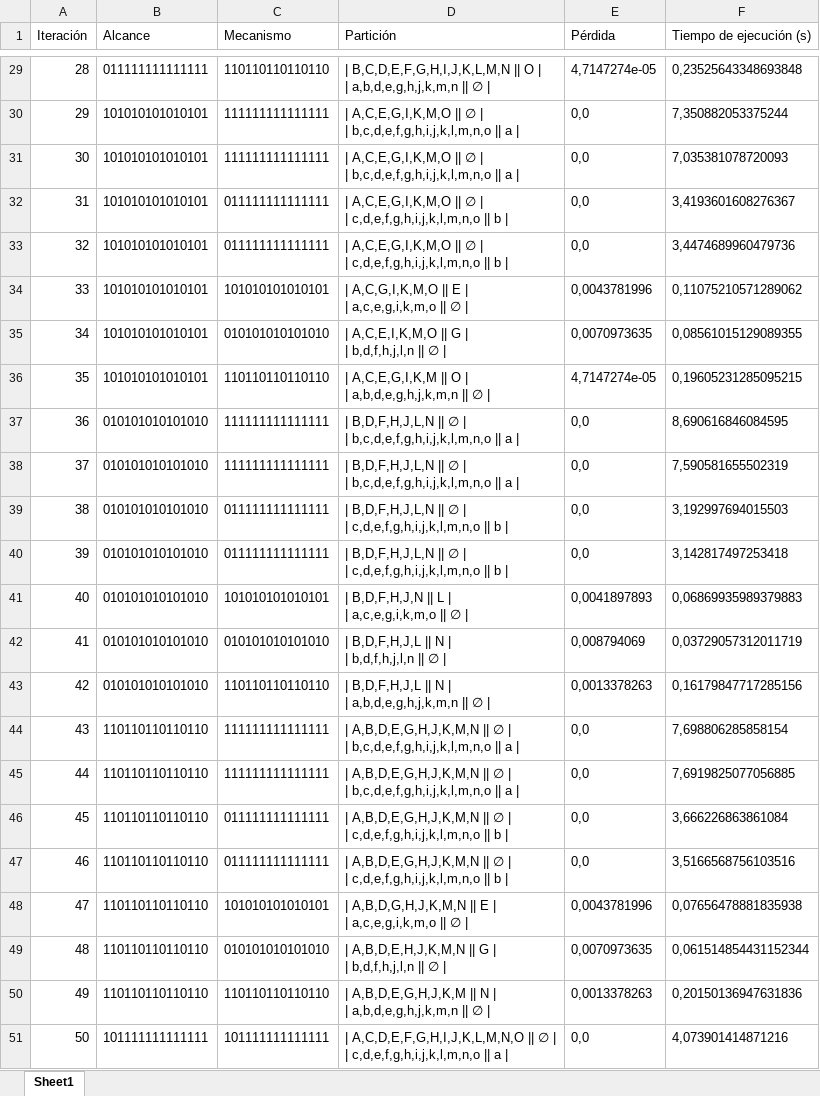
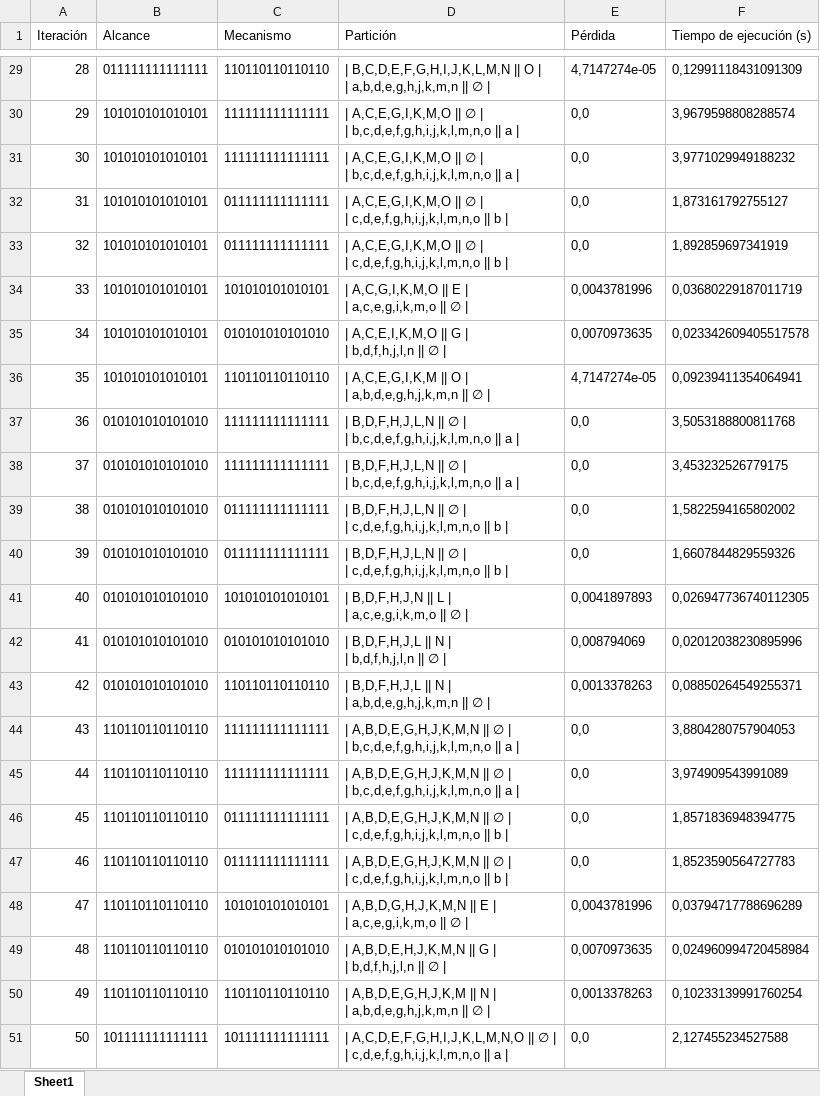
Before and after one commit to Jesusda11/Optimal-Kpartition-Solver, an Excel workbook: GeoMIP/results/resultados_Geometric.xlsx, sheet Sheet1, drawn as a sheet; only a part is shown, gaps mark what is left out; values as stored, in another font and other column widths than the file's, no borders; the diff covers the shown part only; the diff names each change by its address in the sheet, - before the commit and + after, or states it on an @@ line.

```diff
--- a/GeoMIP/results/resultados_Geometric.xlsx (sheet Sheet1)
+++ b/GeoMIP/results/resultados_Geometric.xlsx (sheet Sheet1)
-F29 (Tiempo de ejecución (s)): 0,23525643348693848
+F29 (Tiempo de ejecución (s)): 0,12991118431091309
-F30 (Tiempo de ejecución (s)): 7,350882053375244
+F30 (Tiempo de ejecución (s)): 3,9679598808288574
-F31 (Tiempo de ejecución (s)): 7,035381078720093
+F31 (Tiempo de ejecución (s)): 3,9771029949188232
-F32 (Tiempo de ejecución (s)): 3,4193601608276367
+F32 (Tiempo de ejecución (s)): 1,873161792755127
-F33 (Tiempo de ejecución (s)): 3,4474689960479736
+F33 (Tiempo de ejecución (s)): 1,892859697341919
-F34 (Tiempo de ejecución (s)): 0,11075210571289062
+F34 (Tiempo de ejecución (s)): 0,03680229187011719
-F35 (Tiempo de ejecución (s)): 0,08561015129089355
+F35 (Tiempo de ejecución (s)): 0,023342609405517578
-F36 (Tiempo de ejecución (s)): 0,19605231285095215
+F36 (Tiempo de ejecución (s)): 0,09239411354064941
-F37 (Tiempo de ejecución (s)): 8,690616846084595
+F37 (Tiempo de ejecución (s)): 3,5053188800811768
-F38 (Tiempo de ejecución (s)): 7,590581655502319
+F38 (Tiempo de ejecución (s)): 3,453232526779175
-F39 (Tiempo de ejecución (s)): 3,192997694015503
+F39 (Tiempo de ejecución (s)): 1,5822594165802002
-F40 (Tiempo de ejecución (s)): 3,142817497253418
+F40 (Tiempo de ejecución (s)): 1,6607844829559326
-F41 (Tiempo de ejecución (s)): 0,06869935989379883
+F41 (Tiempo de ejecución (s)): 0,026947736740112305
-F42 (Tiempo de ejecución (s)): 0,03729057312011719
+F42 (Tiempo de ejecución (s)): 0,02012038230895996
-F43 (Tiempo de ejecución (s)): 0,16179847717285156
+F43 (Tiempo de ejecución (s)): 0,08850264549255371
-F44 (Tiempo de ejecución (s)): 7,698806285858154
+F44 (Tiempo de ejecución (s)): 3,8804280757904053
-F45 (Tiempo de ejecución (s)): 7,6919825077056885
+F45 (Tiempo de ejecución (s)): 3,974909543991089
-F46 (Tiempo de ejecución (s)): 3,666226863861084
+F46 (Tiempo de ejecución (s)): 1,8571836948394775
-F47 (Tiempo de ejecución (s)): 3,5166568756103516
+F47 (Tiempo de ejecución (s)): 1,8523590564727783
-F48 (Tiempo de ejecución (s)): 0,07656478881835938
+F48 (Tiempo de ejecución (s)): 0,03794717788696289
-F49 (Tiempo de ejecución (s)): 0,061514854431152344
+F49 (Tiempo de ejecución (s)): 0,024960994720458984
-F50 (Tiempo de ejecución (s)): 0,20150136947631836
+F50 (Tiempo de ejecución (s)): 0,10233139991760254
-F51 (Tiempo de ejecución (s)): 4,073901414871216
+F51 (Tiempo de ejecución (s)): 2,127455234527588
```
Also changed, not shown: 27 edited cells elsewhere in this sheet, 5 other files.
